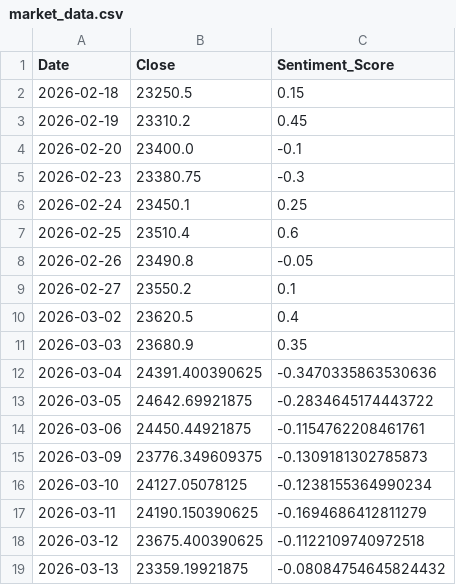
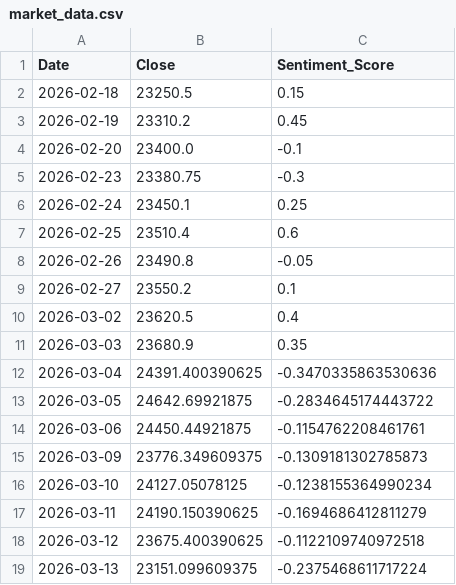
Before and after one commit to Sims9218/NIFTY50-Sentiment-Analyzer, a CSV file: market_data.csv, drawn as a sheet.

```diff
--- a/market_data.csv
+++ b/market_data.csv
@@ -18,2 +18,2 @@ Date,Close,Sentiment_Score
 2026-03-12,23675.400390625,-0.1122109740972518
-2026-03-13,23359.19921875,-0.08084754645824432
+2026-03-13,23151.099609375,-0.2375468611717224
```
Also changed, not shown: 1 other file.
